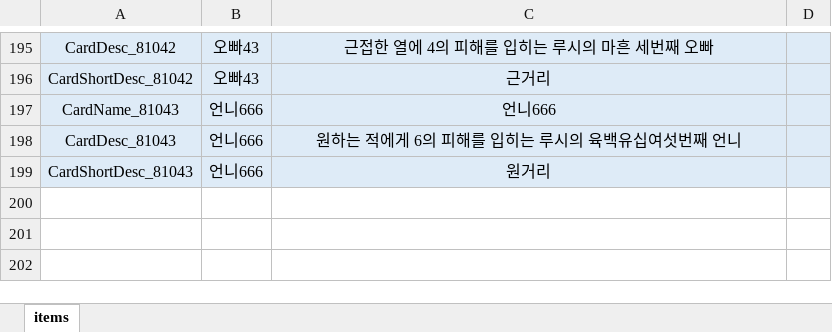
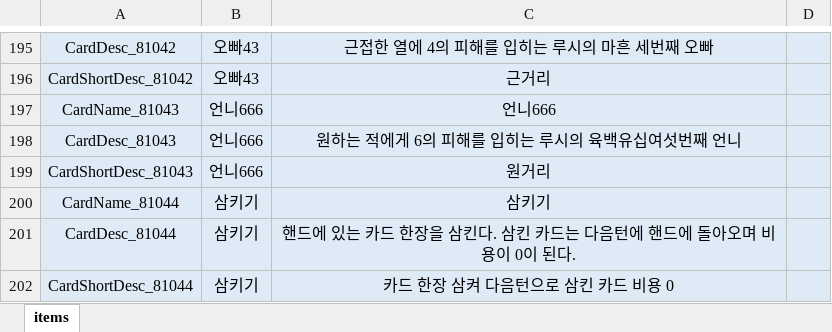
Before and after one commit to Milkbboy/repo, an Excel workbook: Assets/ERang/Excels/TextData.xlsx, sheet items, drawn as a sheet; only a part is shown, gaps mark what is left out; values as stored, in another font and other column widths than the file's, no borders; the diff names each change by its address in the sheet, - before the commit and + after, or states it on an @@ line.

```diff
--- a/Assets/ERang/Excels/TextData.xlsx (sheet items)
+++ b/Assets/ERang/Excels/TextData.xlsx (sheet items)
+row 200: CardName_81044 | 삼키기 | 삼키기
+row 201: CardDesc_81044 | 삼키기 | 핸드에 있는 카드 한장을 삼킨다. 삼킨 카드는 다음턴에 핸드에 돌아오며 비용이 0이 된다.
+row 202: CardShortDesc_81044 | 삼키기 | 카드 한장 삼켜 다음턴으로 삼킨 카드 비용 0
```
Also changed, not shown: Assets/ERang/Excels/AbilityData.xlsx, Assets/ERang/Excels/AiData.xlsx, 13 other files.
